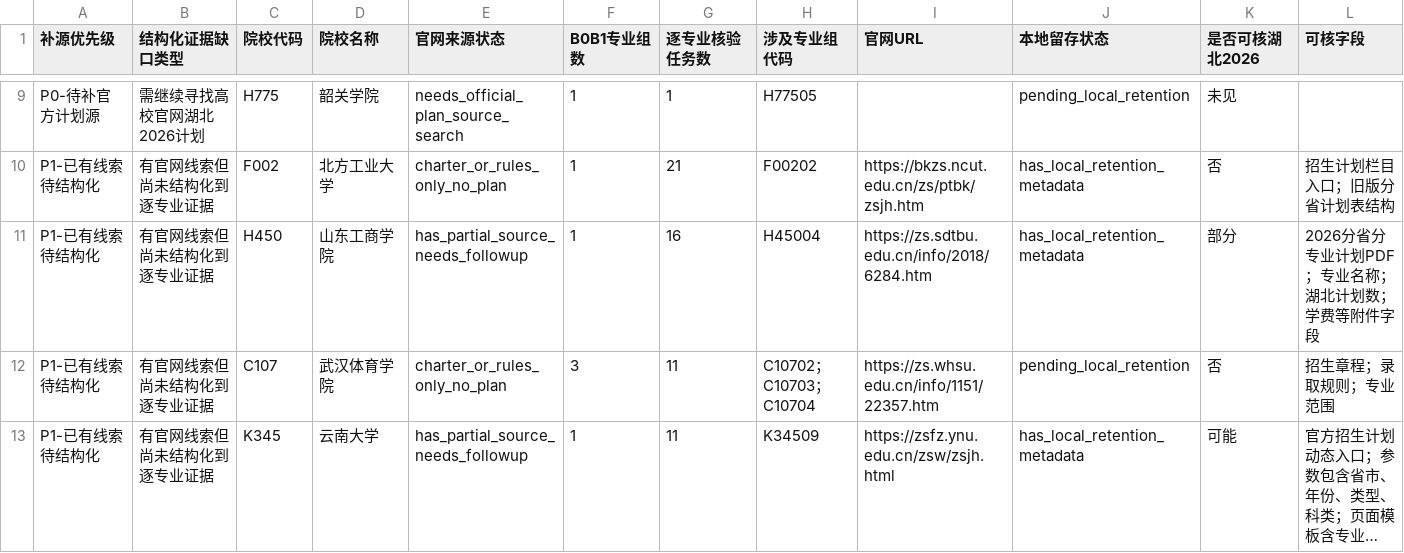
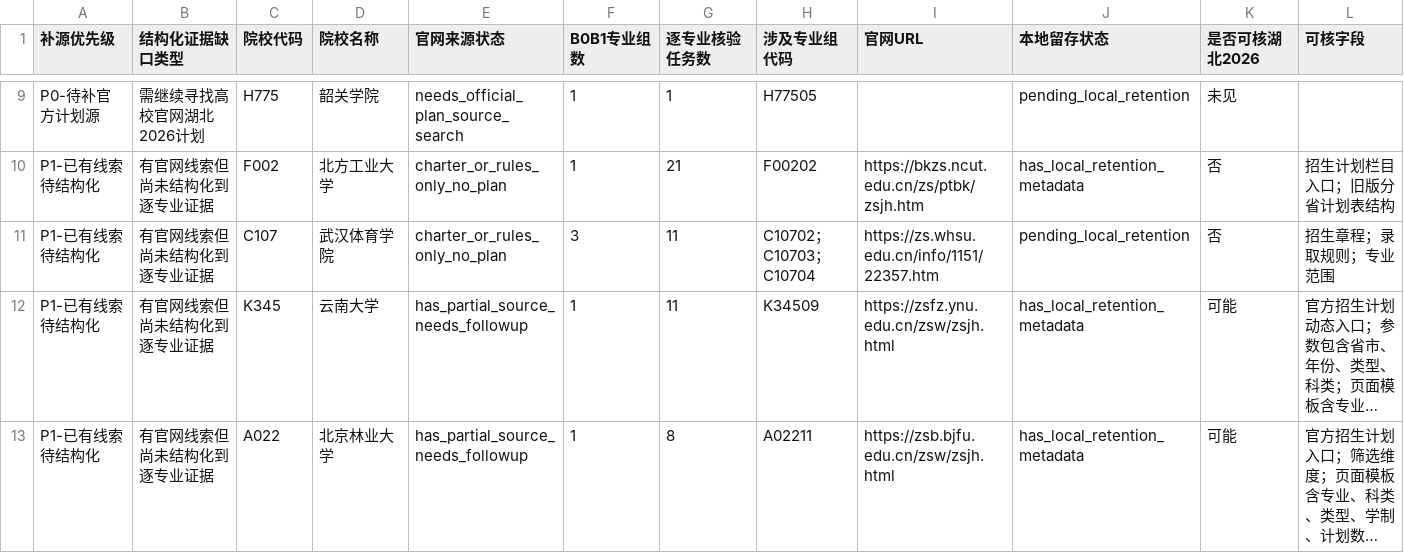
Before and after one commit to cathyjay/hubei-gaokao-volunteer-2026, a CSV file: data/working/issue19-b0-b1-official-source-gap-priority.csv, drawn as a sheet; only a part is shown, gaps mark what is left out; the shorter side is filled out with more unchanged rows; long unchanged cells end in …; rows hold the shown columns only; the diff names each change by its address in the sheet, - before the commit and + after, or states it on an @@ line.

```diff
--- a/data/working/issue19-b0-b1-official-source-gap-priority.csv
+++ b/data/working/issue19-b0-b1-official-source-gap-priority.csv
-row 11: P1-已有线索待结构化 | 有官网线索但尚未结构化到逐专业证据 | H450 | 山东工商学院 | has_partial_source_needs_followup | 1 | 16 | H45004 | https://zs.sdtbu.edu.cn/info/2018/6284.htm | has_local_retention_metadata | 部分 | 2026分省分专业计划PDF；专业名称；湖北计划数；学费等附件字段
```
Also changed, not shown: data/working/issue19-b0-b1-official-source-search-log.csv, data/working/issue19-b0-b1-plan-conflict-review-queue.csv, 18 other files.
